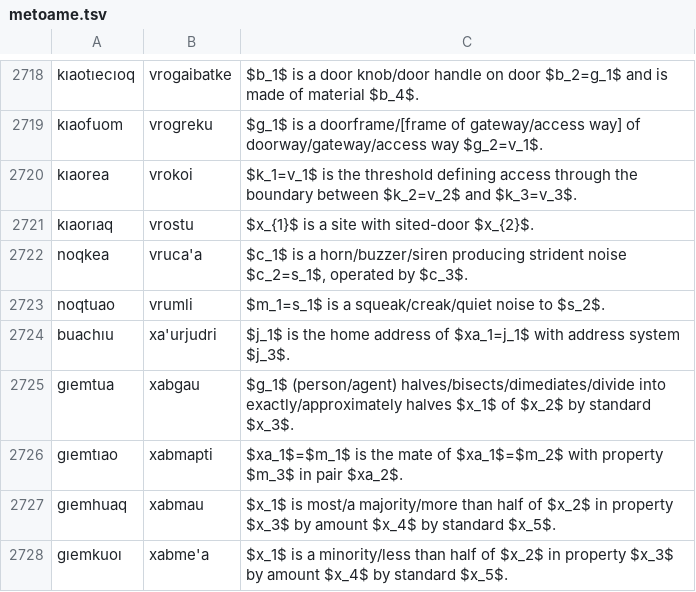
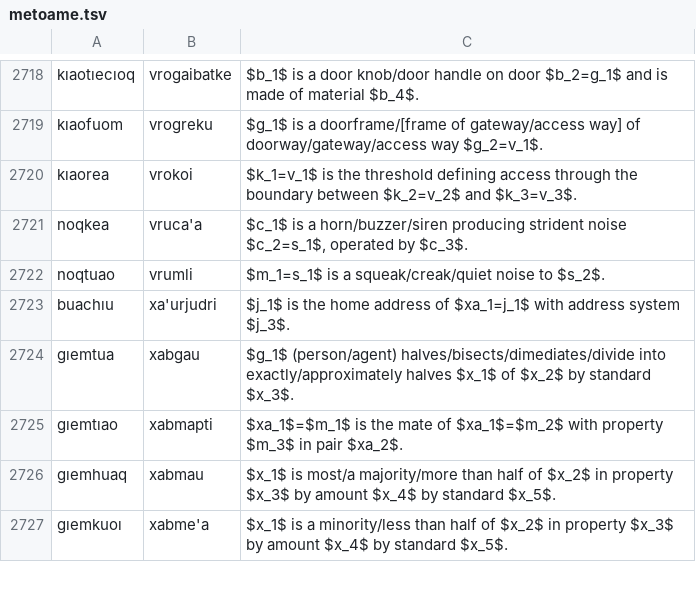
Before and after one commit to mi2ebi/jvoaq, a TSV file: metoame.tsv, drawn as a sheet; only a part is shown, gaps mark what is left out.

```diff
--- a/metoame.tsv
+++ b/metoame.tsv
@@ -2720,3 +2720,2 @@ kıaofuom	vrogreku	$g_1$ is a doorframe/[frame of gateway/access way] of doorway
 kıaorea	vrokoi	$k_1=v_1$ is the threshold defining access through the boundary between $k_2=v_2$ and $k_3=v_3$.
-kıaorıaq	vrostu	$x_{1}$ is a site with sited-door $x_{2}$.
 noqkea	vruca'a	$c_1$ is a horn/buzzer/siren producing strident noise $c_2=s_1$, operated by $c_3$.
```
Also changed, not shown: 1 other file.
